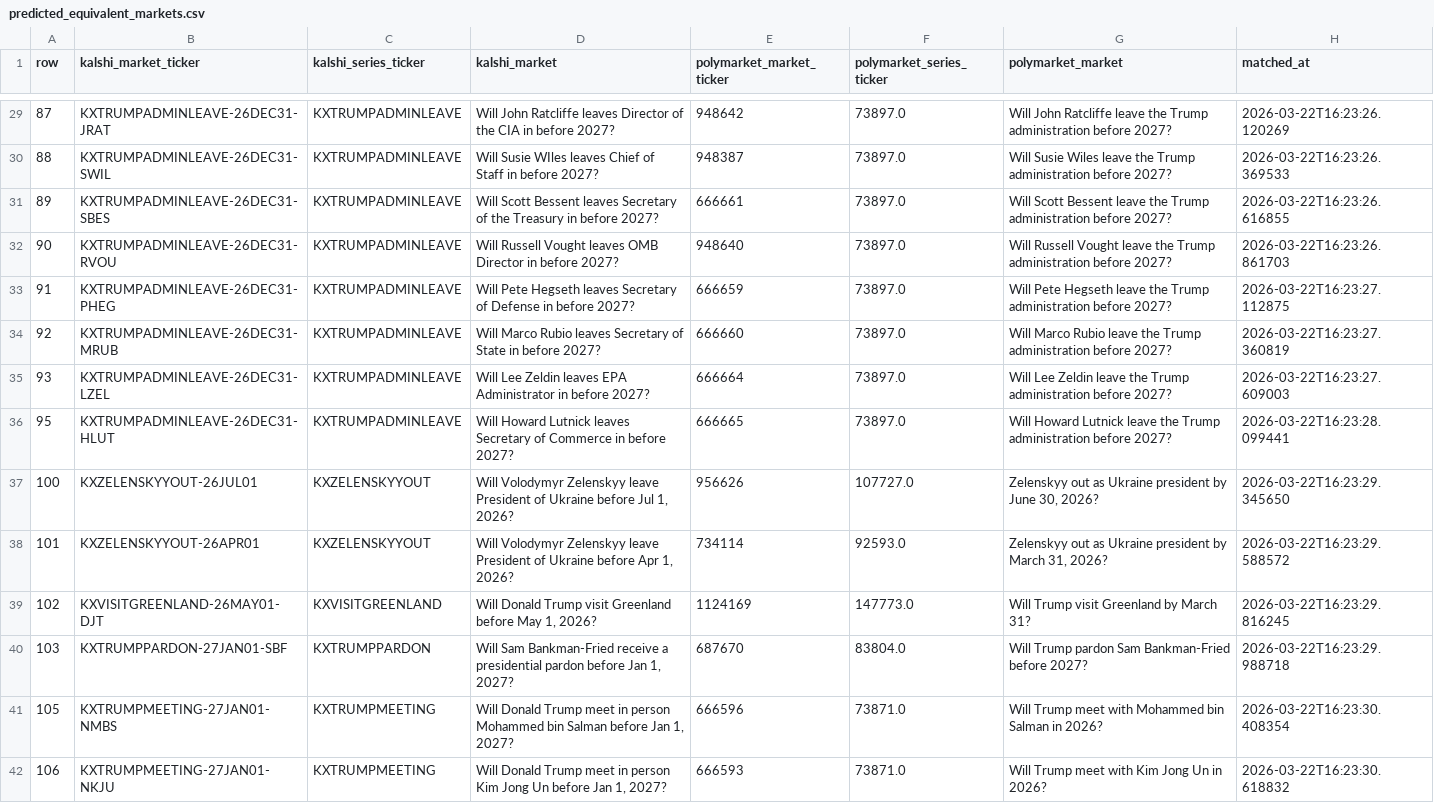
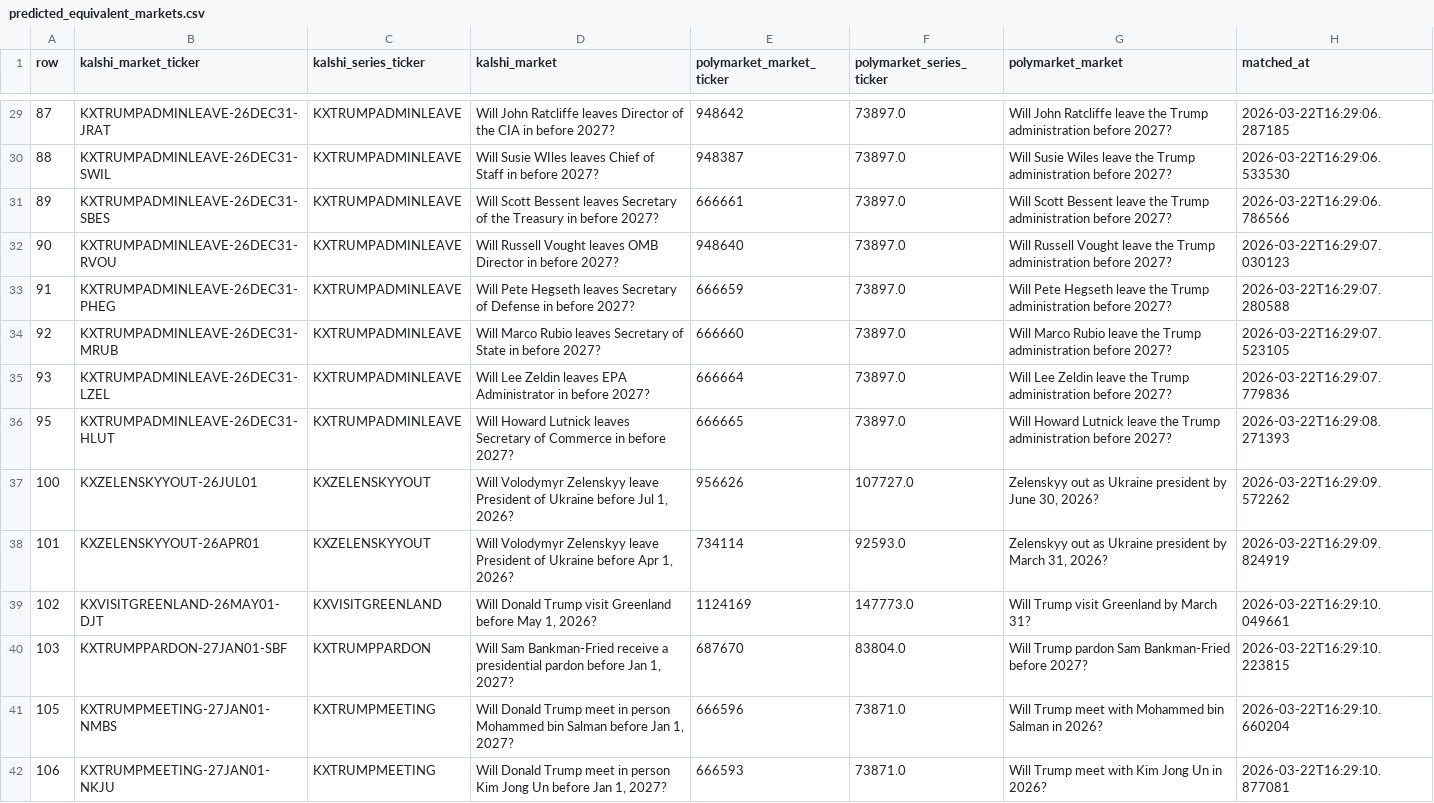
Before and after one commit to ErikS003/PolyKalshi, a CSV file: Data/predicted_equivalent_markets.csv, drawn as a sheet; only a part is shown, gaps mark what is left out; the diff covers the shown part only; the diff names each change by its address in the sheet, - before the commit and + after, or states it on an @@ line.

```diff
--- a/Data/predicted_equivalent_markets.csv
+++ b/Data/predicted_equivalent_markets.csv
-H29 (matched_at): 2026-03-22T16:23:26.120269
+H29 (matched_at): 2026-03-22T16:29:06.287185
-H30 (matched_at): 2026-03-22T16:23:26.369533
+H30 (matched_at): 2026-03-22T16:29:06.533530
-H31 (matched_at): 2026-03-22T16:23:26.616855
+H31 (matched_at): 2026-03-22T16:29:06.786566
-H32 (matched_at): 2026-03-22T16:23:26.861703
+H32 (matched_at): 2026-03-22T16:29:07.030123
-H33 (matched_at): 2026-03-22T16:23:27.112875
+H33 (matched_at): 2026-03-22T16:29:07.280588
-H34 (matched_at): 2026-03-22T16:23:27.360819
+H34 (matched_at): 2026-03-22T16:29:07.523105
-H35 (matched_at): 2026-03-22T16:23:27.609003
+H35 (matched_at): 2026-03-22T16:29:07.779836
-H36 (matched_at): 2026-03-22T16:23:28.099441
+H36 (matched_at): 2026-03-22T16:29:08.271393
-H37 (matched_at): 2026-03-22T16:23:29.345650
+H37 (matched_at): 2026-03-22T16:29:09.572262
-H38 (matched_at): 2026-03-22T16:23:29.588572
+H38 (matched_at): 2026-03-22T16:29:09.824919
-H39 (matched_at): 2026-03-22T16:23:29.816245
+H39 (matched_at): 2026-03-22T16:29:10.049661
-H40 (matched_at): 2026-03-22T16:23:29.988718
+H40 (matched_at): 2026-03-22T16:29:10.223815
-H41 (matched_at): 2026-03-22T16:23:30.408354
+H41 (matched_at): 2026-03-22T16:29:10.660204
-H42 (matched_at): 2026-03-22T16:23:30.618832
+H42 (matched_at): 2026-03-22T16:29:10.877081
```
Also changed, not shown: 116 edited cells elsewhere in this file.
